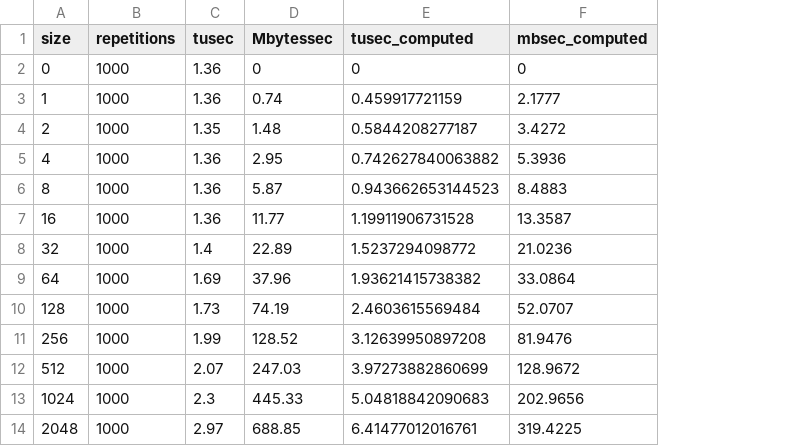
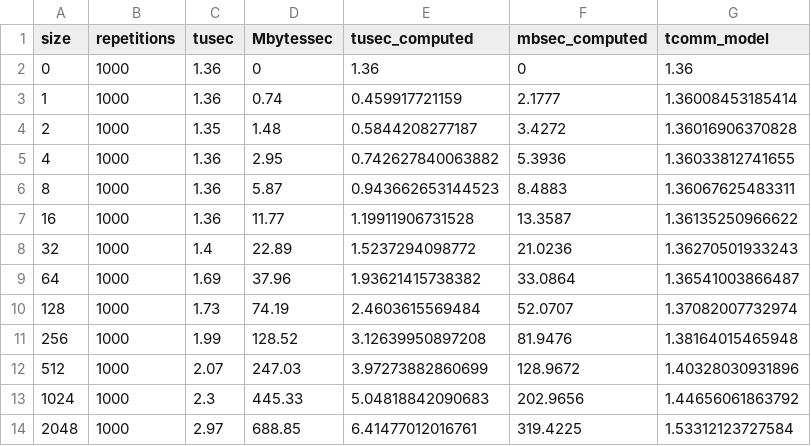
Before and after one commit to ImolaFodor/FHPC-units, a CSV file: openmpi_gpu_mbnode10.csv, drawn as a sheet; only a part is shown; the diff names each change by its address in the sheet, - before the commit and + after, or states it on an @@ line.

Commit message:
Added headers to csv-s,added tcomm_computed column

```diff
--- a/openmpi_gpu_mbnode10.csv
+++ b/openmpi_gpu_mbnode10.csv
+column G (tcomm_model), rows 2-14: 1.36 | 1.36008453185414 | 1.36016906370828 | 1.36033812741655 | 1.36067625483311 | 1.36135250966622 | 1.36270501933243 | 1.36541003866487 | 1.37082007732974 | 1.38164015465948 | 1.40328030931896 | 1.44656061863792 | 1.53312123727584
-E2 (tusec_computed): 0
+E2 (tusec_computed): 1.36
```
Also changed, not shown: openmpi_cpu_mbnode4.csv, openmpi_cpu_mbnode_tcp5.csv, 7 other files.
